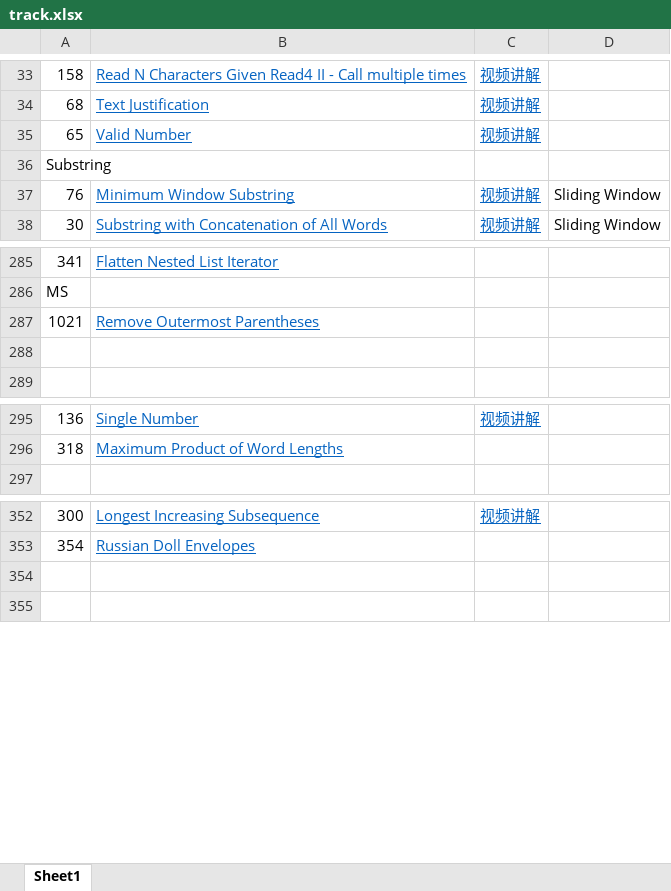
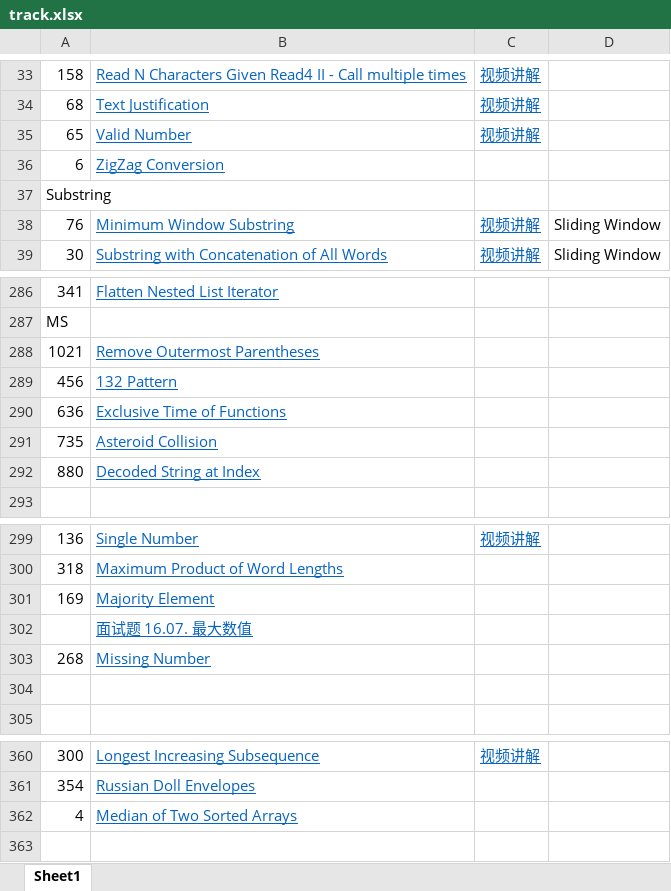
Before and after one commit to leslierere/leetcode_with_python, an Excel workbook: track.xlsx, sheet Sheet1, drawn as a sheet; only a part is shown, gaps mark what is left out; values as stored, in another font and other column widths than the file's, no borders; addresses are those after the commit; the diff names each change by its address in the sheet, - before the commit and + after, or states it on an @@ line.

```diff
--- a/track.xlsx (sheet Sheet1)
+++ b/track.xlsx (sheet Sheet1)
+row 36: 6 | ZigZag Conversion
-row 289: (empty)
+row 289: 456 | 132 Pattern
+row 290: 636 | Exclusive Time of Functions
+row 291: 735 | Asteroid Collision
+row 292: 880 | Decoded String at Index
+row 301: 169 | Majority Element
+row 302:  | 面试题 16.07. 最大数值
+row 303: 268 | Missing Number
+row 304: (empty)
-row 362: (empty)
+row 362: 4 | Median of Two Sorted Arrays
```
Also changed, not shown: 8 other files.
